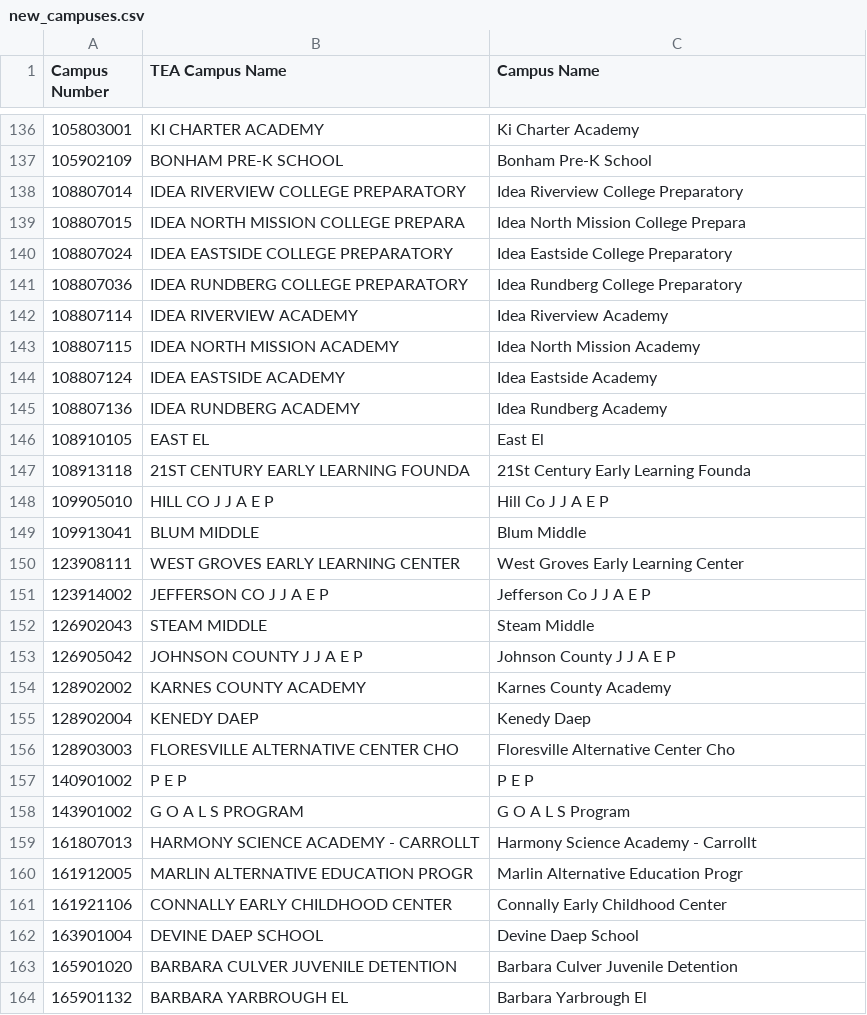
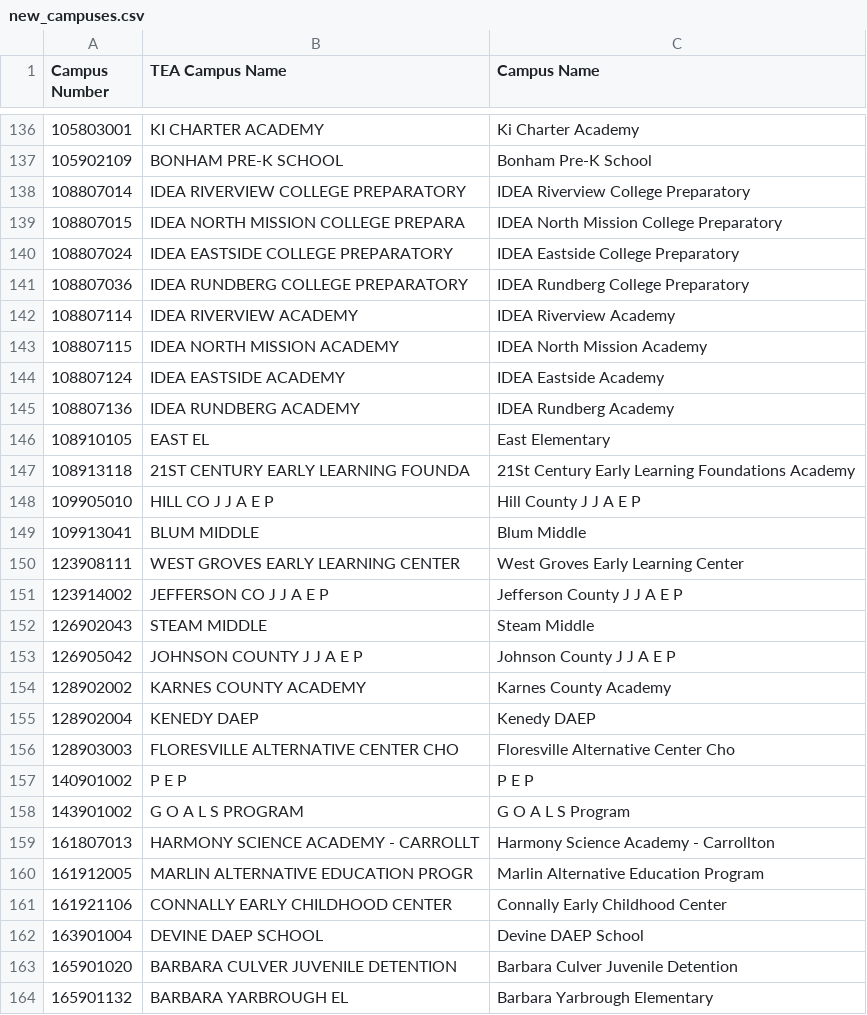
Before and after one commit to texastribune/scuole-data, a CSV file: tapr/reference/campus/updates/2015-2016/new_campuses.csv, drawn as a sheet; only a part is shown, gaps mark what is left out; the diff covers the shown part only.

```diff
--- a/tapr/reference/campus/updates/2015-2016/new_campuses.csv
+++ b/tapr/reference/campus/updates/2015-2016/new_campuses.csv
@@ -137,16 +137,16 @@ Campus Number,TEA Campus Name,Campus Name
 105902109,BONHAM PRE-K SCHOOL,Bonham Pre-K School
-108807014,IDEA RIVERVIEW COLLEGE PREPARATORY,Idea Riverview College Preparatory
-108807015,IDEA NORTH MISSION COLLEGE PREPARA,Idea North Mission College Prepara
-108807024,IDEA EASTSIDE COLLEGE PREPARATORY,Idea Eastside College Preparatory
-108807036,IDEA RUNDBERG COLLEGE PREPARATORY,Idea Rundberg College Preparatory
-108807114,IDEA RIVERVIEW ACADEMY,Idea Riverview Academy
-108807115,IDEA NORTH MISSION ACADEMY,Idea North Mission Academy
-108807124,IDEA EASTSIDE ACADEMY,Idea Eastside Academy
-108807136,IDEA RUNDBERG ACADEMY,Idea Rundberg Academy
-108910105,EAST EL,East El
-108913118,21ST CENTURY EARLY LEARNING FOUNDA,21St Century Early Learning Founda
-109905010,HILL CO J J A E P,Hill Co J J A E P
+108807014,IDEA RIVERVIEW COLLEGE PREPARATORY,IDEA Riverview College Preparatory
+108807015,IDEA NORTH MISSION COLLEGE PREPARA,IDEA North Mission College Preparatory
+108807024,IDEA EASTSIDE COLLEGE PREPARATORY,IDEA Eastside College Preparatory
+108807036,IDEA RUNDBERG COLLEGE PREPARATORY,IDEA Rundberg College Preparatory
+108807114,IDEA RIVERVIEW ACADEMY,IDEA Riverview Academy
+108807115,IDEA NORTH MISSION ACADEMY,IDEA North Mission Academy
+108807124,IDEA EASTSIDE ACADEMY,IDEA Eastside Academy
+108807136,IDEA RUNDBERG ACADEMY,IDEA Rundberg Academy
+108910105,EAST EL,East Elementary
+108913118,21ST CENTURY EARLY LEARNING FOUNDA,21St Century Early Learning Foundations Academy
+109905010,HILL CO J J A E P,Hill County J J A E P
 109913041,BLUM MIDDLE,Blum Middle
 123908111,WEST GROVES EARLY LEARNING CENTER,West Groves Early Learning Center
-123914002,JEFFERSON CO J J A E P,Jefferson Co J J A E P
+123914002,JEFFERSON CO J J A E P,Jefferson County J J A E P
 126902043,STEAM MIDDLE,Steam Middle
@@ -154,3 +154,3 @@ Campus Number,TEA Campus Name,Campus Name
 128902002,KARNES COUNTY ACADEMY,Karnes County Academy
-128902004,KENEDY DAEP,Kenedy Daep
+128902004,KENEDY DAEP,Kenedy DAEP
 128903003,FLORESVILLE ALTERNATIVE CENTER CHO,Floresville Alternative Center Cho
@@ -158,7 +158,7 @@ Campus Number,TEA Campus Name,Campus Name
 143901002,G O A L S PROGRAM,G O A L S Program
-161807013,HARMONY SCIENCE ACADEMY - CARROLLT,Harmony Science Academy - Carrollt
-161912005,MARLIN ALTERNATIVE EDUCATION PROGR,Marlin Alternative Education Progr
+161807013,HARMONY SCIENCE ACADEMY - CARROLLT,Harmony Science Academy - Carrollton
+161912005,MARLIN ALTERNATIVE EDUCATION PROGR,Marlin Alternative Education Program
 161921106,CONNALLY EARLY CHILDHOOD CENTER,Connally Early Childhood Center
-163901004,DEVINE DAEP SCHOOL,Devine Daep School
+163901004,DEVINE DAEP SCHOOL,Devine DAEP School
 165901020,BARBARA CULVER JUVENILE DETENTION,Barbara Culver Juvenile Detention
-165901132,BARBARA YARBROUGH EL,Barbara Yarbrough El
+165901132,BARBARA YARBROUGH EL,Barbara Yarbrough Elementary
```
Also changed, not shown: 45 edited cells elsewhere in this file, tapr/reference/campus/updates/2015-2016/changed_campuses.csv.
